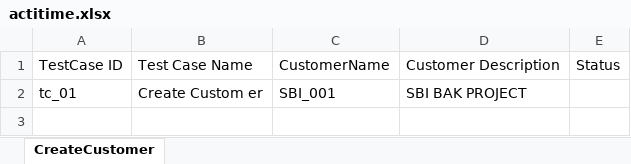
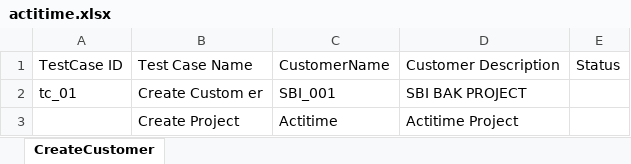
Before and after one commit to NIJAM1997/Actitime, an Excel workbook: AUTOMATION/Data/actitime.xlsx, sheet CreateCustomer, drawn as a sheet; values as stored, in another font and other column widths than the file's, no borders; the diff names each change by its address in the sheet, - before the commit and + after, or states it on an @@ line.

```diff
--- a/AUTOMATION/Data/actitime.xlsx (sheet CreateCustomer)
+++ b/AUTOMATION/Data/actitime.xlsx (sheet CreateCustomer)
+row 3:  | Create Project | Actitime | Actitime Project
```
Also changed, not shown: 12 other files.
